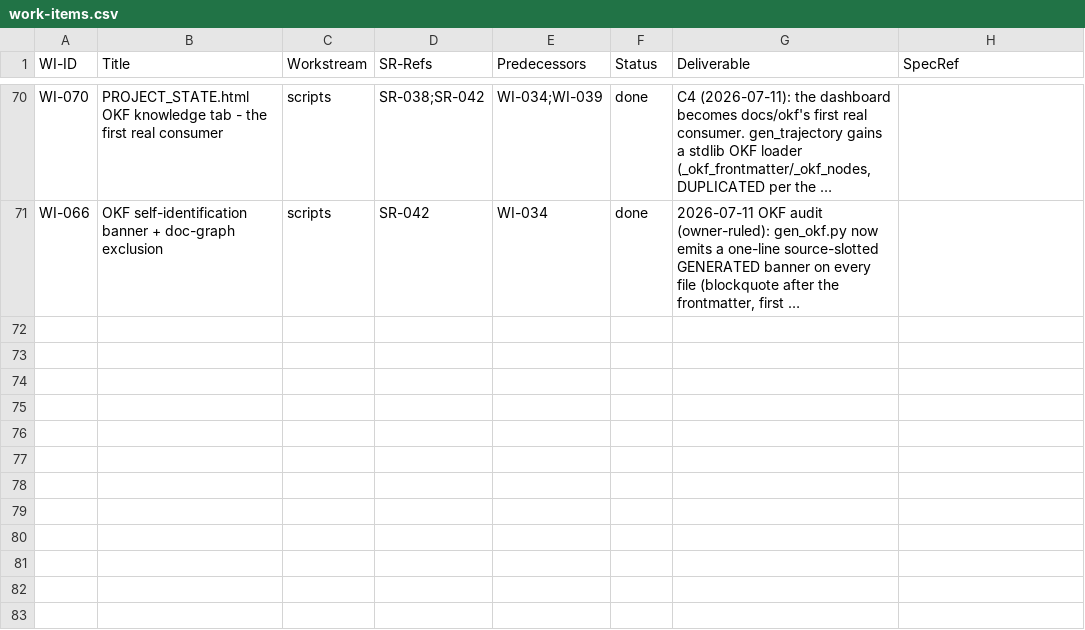
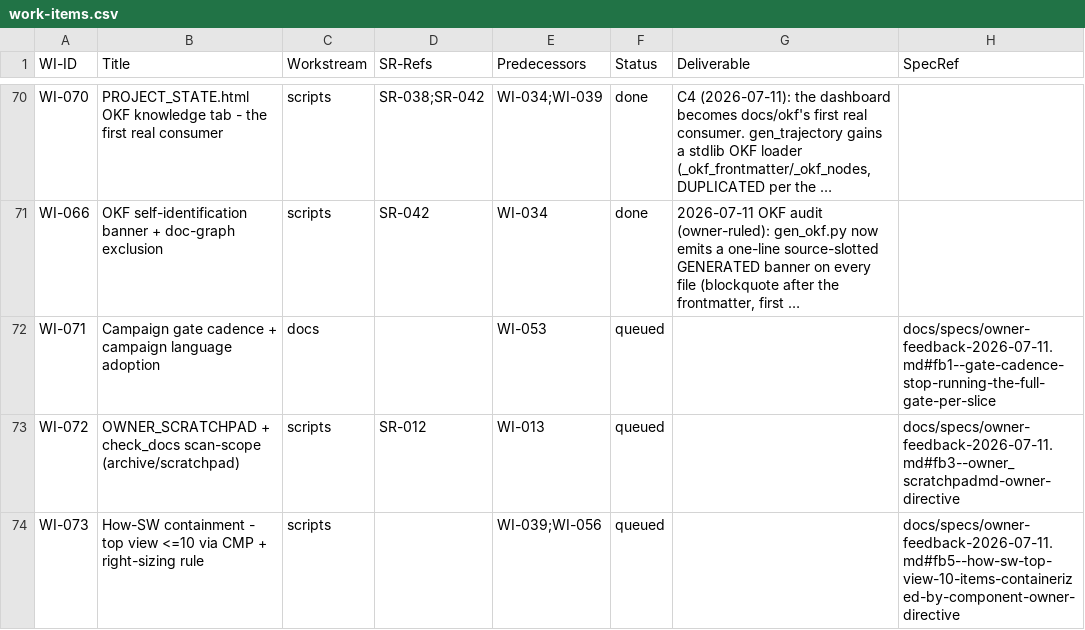
Before and after one commit to diytechy/ai-template, a CSV file: docs/requirements/work-items.csv, drawn as a sheet; only a part is shown, gaps mark what is left out; long unchanged cells end in …; the diff names each change by its address in the sheet, - before the commit and + after, or states it on an @@ line.

```diff
--- a/docs/requirements/work-items.csv
+++ b/docs/requirements/work-items.csv
+row 72: WI-071 | Campaign gate cadence + campaign language adoption | docs |  | WI-053 | queued |  | docs/specs/owner-feedback-2026-07-11.md#fb1--gate-cadence-stop-running-the-full-gate-per-slice
+row 73: WI-072 | OWNER_SCRATCHPAD + check_docs scan-scope (archive/scratchpad) | scripts | SR-012 | WI-013 | queued |  | docs/specs/owner-feedback-2026-07-11.md#fb3--owner_scratchpadmd-owner-directive
+row 74: WI-073 | How-SW containment - top view <=10 via CMP + right-sizing rule | scripts |  | WI-039;WI-056 | queued |  | docs/specs/owner-feedback-2026-07-11.md#fb5--how-sw-top-view-10-items-containerized-by-component-owner-directive
```
Also changed, not shown: 3 other files.
